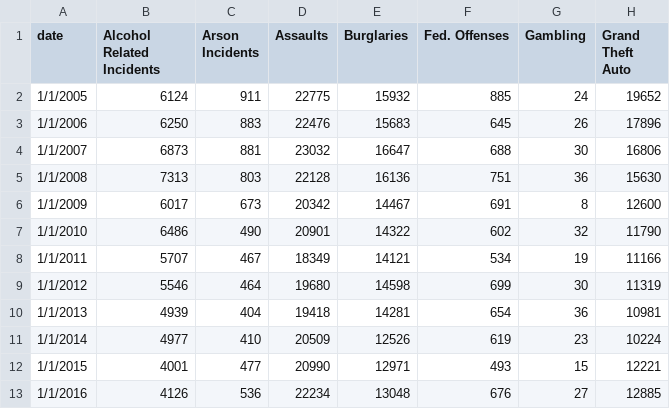
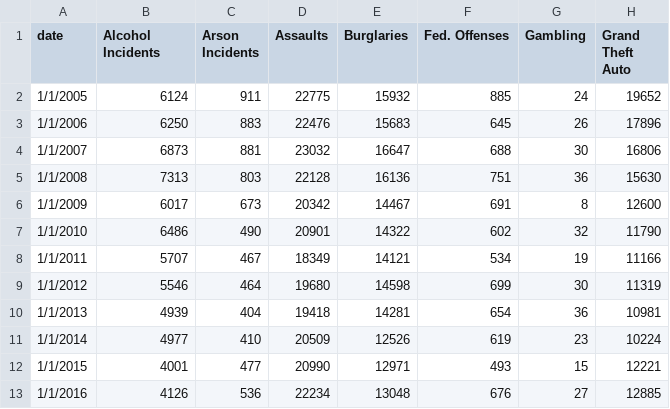
Before and after one commit to ClaraMFlood/geog575_final, a CSV file: data/data.csv, drawn as a sheet; only a part is shown; the diff names each change by its address in the sheet, - before the commit and + after, or states it on an @@ line.

```diff
--- a/data/data.csv
+++ b/data/data.csv
-B1: Alcohol Related Incidents
+B1: Alcohol Incidents
```
Also changed, not shown: 4 other files.
